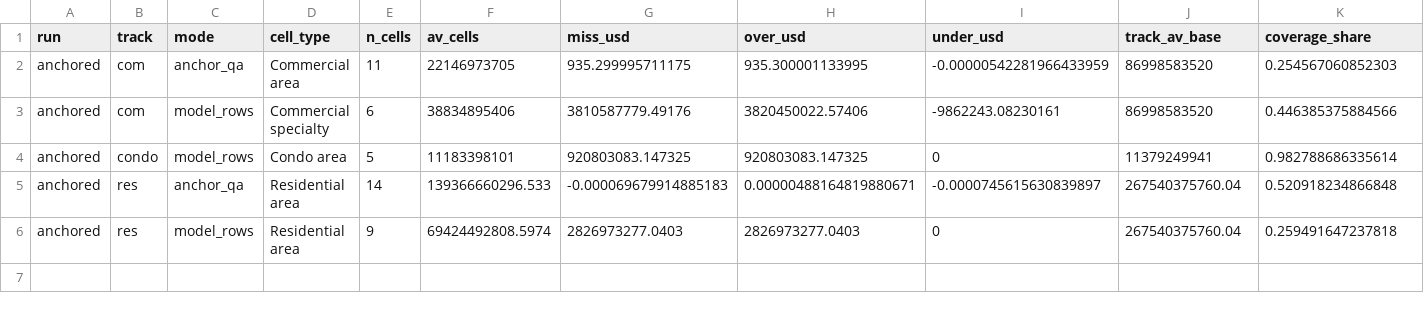
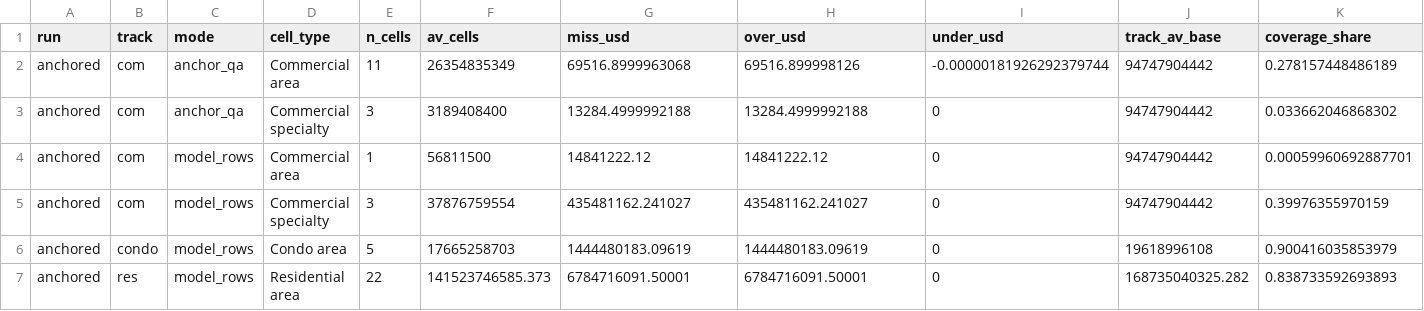
Before and after one commit to SeanDavidThompson/Seattle-AV-ML-Forecast-August, a CSV file: data/outputs/area_backtest_dollars.csv, drawn as a sheet.

```diff
--- a/data/outputs/area_backtest_dollars.csv
+++ b/data/outputs/area_backtest_dollars.csv
@@ -1,6 +1,7 @@
 run,track,mode,cell_type,n_cells,av_cells,miss_usd,over_usd,under_usd,track_av_base,coverage_share
-anchored,com,anchor_qa,Commercial area,11,22146973705,935.299995711175,935.300001133995,-0.00000542281966433959,86998583520,0.254567060852303
-anchored,com,model_rows,Commercial specialty,6,38834895406,3810587779.49176,3820450022.57406,-9862243.08230161,86998583520,0.446385375884566
-anchored,condo,model_rows,Condo area,5,11183398101,920803083.147325,920803083.147325,0,11379249941,0.982788686335614
-anchored,res,anchor_qa,Residential area,14,139366660296.533,-0.000069679914885183,0.00000488164819880671,-0.0000745615630839897,267540375760.04,0.520918234866848
-anchored,res,model_rows,Residential area,9,69424492808.5974,2826973277.0403,2826973277.0403,0,267540375760.04,0.259491647237818
+anchored,com,anchor_qa,Commercial area,11,26354835349,69516.8999963068,69516.899998126,-0.00000181926292379744,94747904442,0.278157448486189
+anchored,com,anchor_qa,Commercial specialty,3,3189408400,13284.4999992188,13284.4999992188,0,94747904442,0.033662046868302
+anchored,com,model_rows,Commercial area,1,56811500,14841222.12,14841222.12,0,94747904442,0.00059960692887701
+anchored,com,model_rows,Commercial specialty,3,37876759554,435481162.241027,435481162.241027,0,94747904442,0.39976355970159
+anchored,condo,model_rows,Condo area,5,17665258703,1444480183.09619,1444480183.09619,0,19618996108,0.900416035853979
+anchored,res,model_rows,Residential area,22,141523746585.373,6784716091.50001,6784716091.50001,0,168735040325.282,0.838733592693893
```
Also changed, not shown: data/outputs/area_backtest_cells.csv, data/outputs/area_backtest_cells_all_scen.csv, 9 other files.
